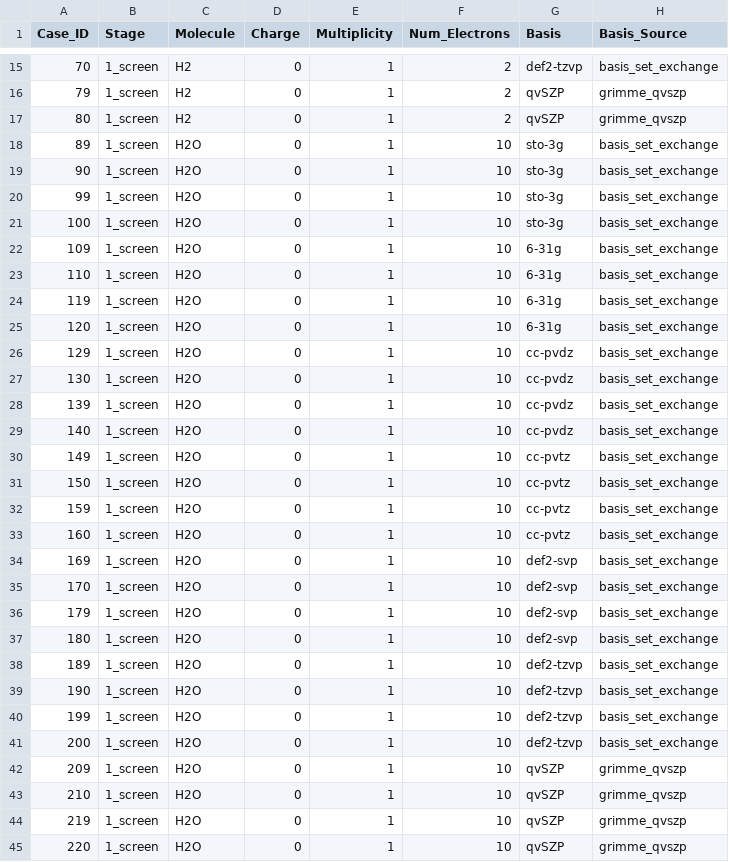
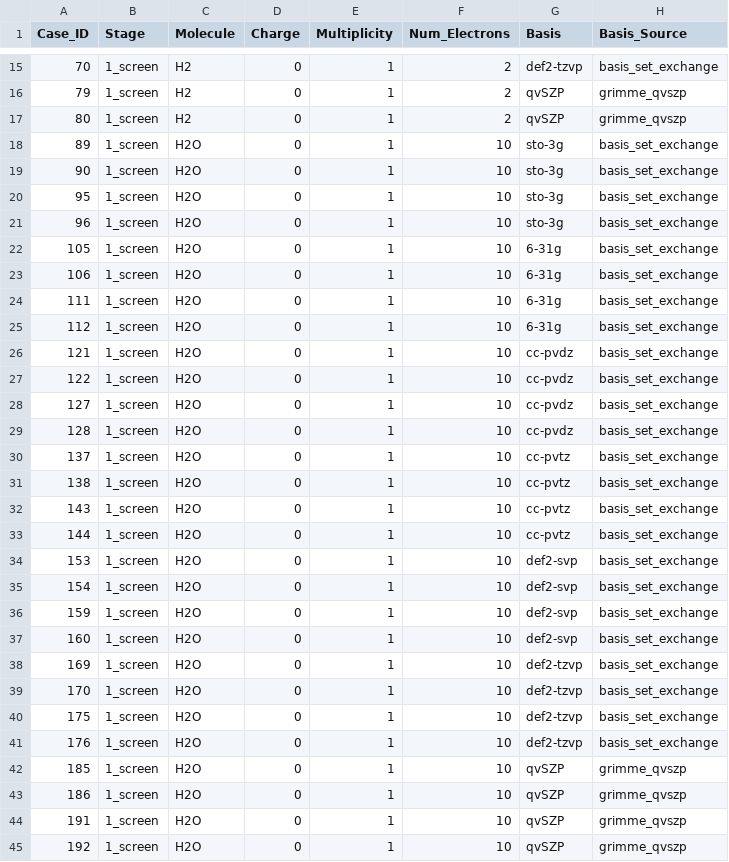
Before and after one commit to MQSdk/qpubench, a CSV file: data/benchmarks/ibm_tn-vqe_qesem/batch0_classical_only.csv, drawn as a sheet; only a part is shown, gaps mark what is left out; the diff names each change by its address in the sheet, - before the commit and + after, or states it on an @@ line.

```diff
--- a/data/benchmarks/ibm_tn-vqe_qesem/batch0_classical_only.csv
+++ b/data/benchmarks/ibm_tn-vqe_qesem/batch0_classical_only.csv
-A20 (Case_ID): 99
+A20 (Case_ID): 95
-A21 (Case_ID): 100
+A21 (Case_ID): 96
-A22 (Case_ID): 109
+A22 (Case_ID): 105
-A23 (Case_ID): 110
+A23 (Case_ID): 106
-A24 (Case_ID): 119
+A24 (Case_ID): 111
-A25 (Case_ID): 120
+A25 (Case_ID): 112
-A26 (Case_ID): 129
+A26 (Case_ID): 121
-A27 (Case_ID): 130
+A27 (Case_ID): 122
-A28 (Case_ID): 139
+A28 (Case_ID): 127
-A29 (Case_ID): 140
+A29 (Case_ID): 128
-A30 (Case_ID): 149
+A30 (Case_ID): 137
-A31 (Case_ID): 150
+A31 (Case_ID): 138
-A32 (Case_ID): 159
+A32 (Case_ID): 143
-A33 (Case_ID): 160
+A33 (Case_ID): 144
-A34 (Case_ID): 169
+A34 (Case_ID): 153
-A35 (Case_ID): 170
+A35 (Case_ID): 154
-A36 (Case_ID): 179
+A36 (Case_ID): 159
-A37 (Case_ID): 180
+A37 (Case_ID): 160
-A38 (Case_ID): 189
+A38 (Case_ID): 169
-A39 (Case_ID): 190
+A39 (Case_ID): 170
-A40 (Case_ID): 199
+A40 (Case_ID): 175
-A41 (Case_ID): 200
+A41 (Case_ID): 176
-A42 (Case_ID): 209
+A42 (Case_ID): 185
-A43 (Case_ID): 210
+A43 (Case_ID): 186
-A44 (Case_ID): 219
+A44 (Case_ID): 191
-A45 (Case_ID): 220
+A45 (Case_ID): 192
```
Also changed, not shown: data/benchmarks/ibm_tn-vqe_qesem/batch2_flex_plan.csv, 5 other files.
